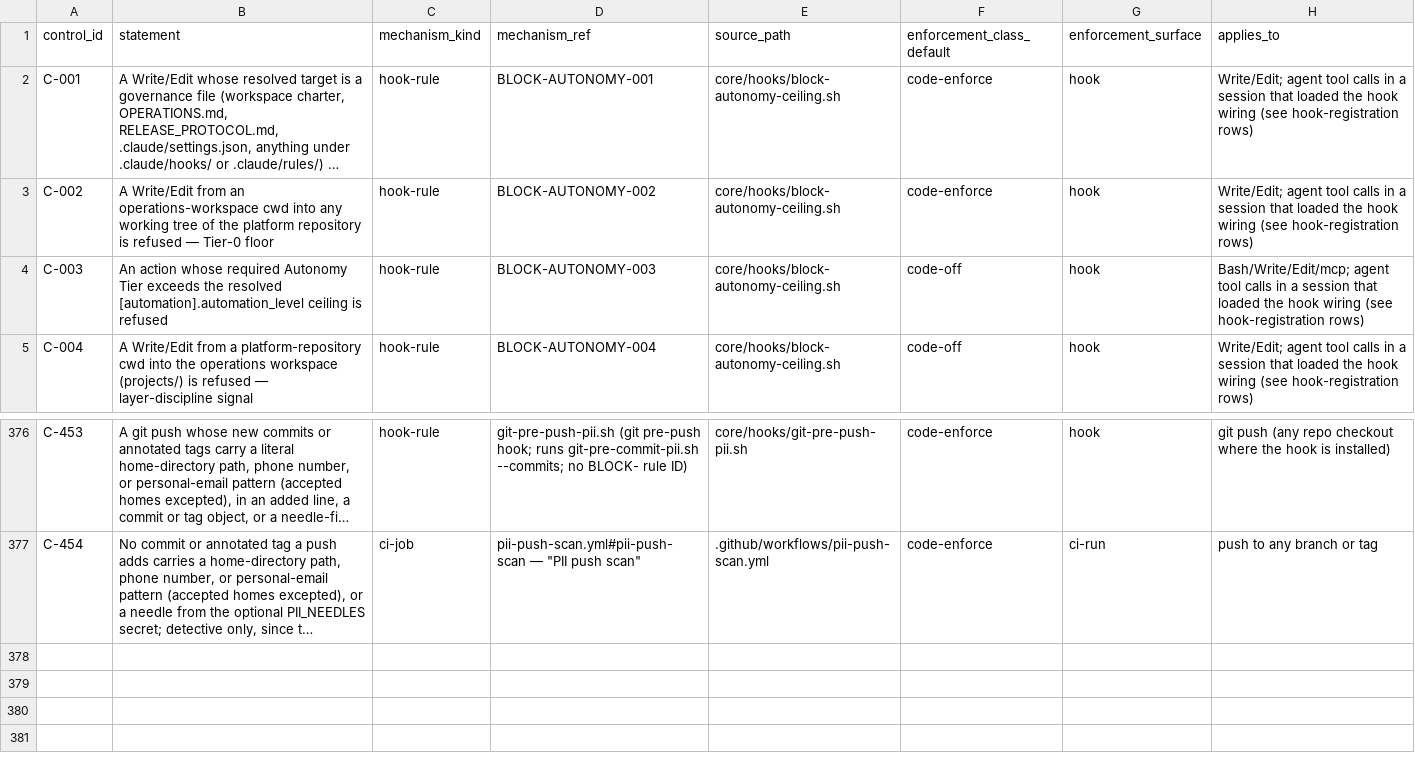
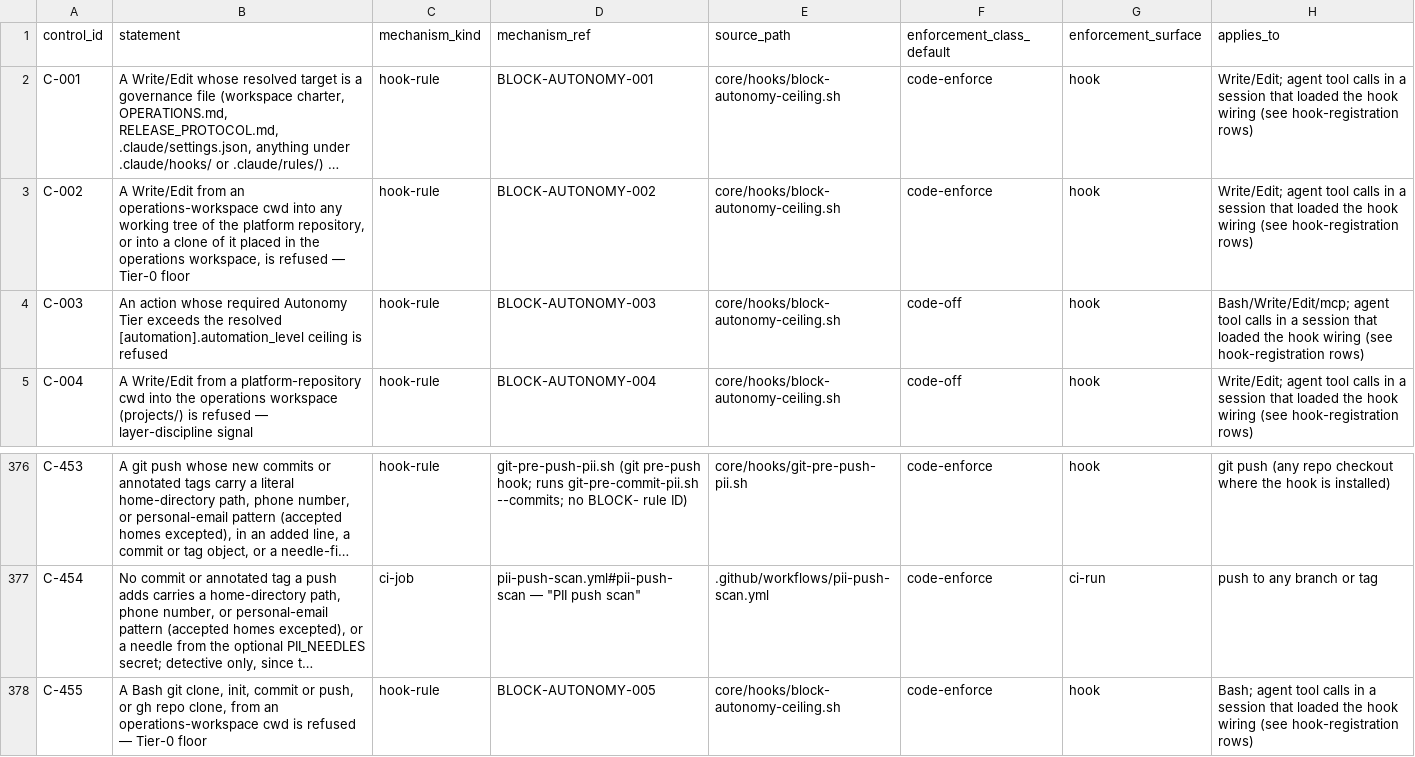
Before and after one commit to cody-hutson/pmo-platform, a TSV file: core/process-catalog/definitions/controls-register.tsv, drawn as a sheet; only a part is shown, gaps mark what is left out; long unchanged cells end in …; the diff names each change by its address in the sheet, - before the commit and + after, or states it on an @@ line.

Commit message:
feat(hooks): the operations workspace hosts no repository
The Tier-0 floor in block-autonomy-ceiling.sh now treats a git repository
under projects/ the way the operations workspace's design assumes: it has
none.

- BLOCK-AUTONOMY-002 gains a platform-clone arm. A Write/Edit from a
  projects/ working directory into a git working tree under projects/
  whose remote names the platform repository is refused like a write
  into the platform. That covers the normalized spelling of any of the
  platform's remote URLs, or a local path to its checkout or git dir. A
  repository there whose remotes cannot be read fails closed.
  BLOCK-AUTONOMY-004's direction is unchanged.
- BLOCK-AUTONOMY-005, new: git clone, init, commit or push, and gh repo
  clone, from a projects/ working directory are refused. The rule has
  the same two working-directory readings as -002, sits above the
  master and scope gates, and fails closed on an unresolvable working
  directory. The match is lexical; the registry row states what it
  does not see.
- Suite NC in block-autonomy-ceiling.test.sh runs against real
  repositories: 31 arms. Against the previous hook its 18 refusal arms
  fail and its 13 controls pass; the suite is 172/172 with the change.
- Registry rows, the autonomy-tiers item-7 enforcement note, control
  C-002's statement and the new control C-455 are updated, and the
  hook-registry index and catalog anchors are regenerated.

Co-Authored-By: Shadow Cody Hutson <271413202+cody-hutson@users.noreply.github.com>

```diff
--- a/core/process-catalog/definitions/controls-register.tsv
+++ b/core/process-catalog/definitions/controls-register.tsv
-B3 (statement): …the platform repository is refused…
+B3 (statement): …the platform repository, or into a clone of it placed in the operations workspace, is refused…
+row 378: C-455 | A Bash git clone, init, commit or push, or gh repo clone, from an operations-workspace cwd is refused — Tier-0 floor | hook-rule | BLOCK-AUTONOMY-005 | core/hooks/block-autonomy-ceiling.sh | code-enforce | hook | Bash; agent tool calls in a session that loaded the hook wiring (see hook-registration rows)
```
Also changed, not shown: 11 other files.
